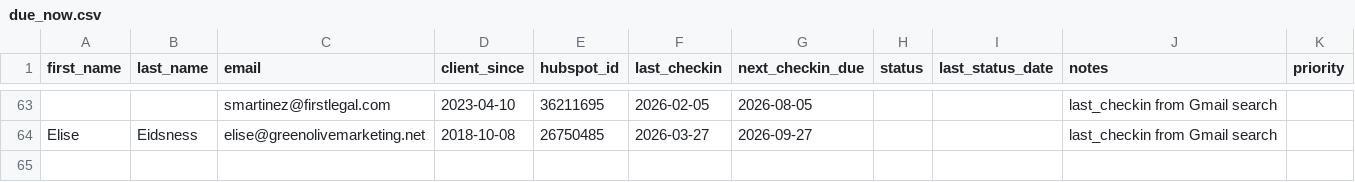
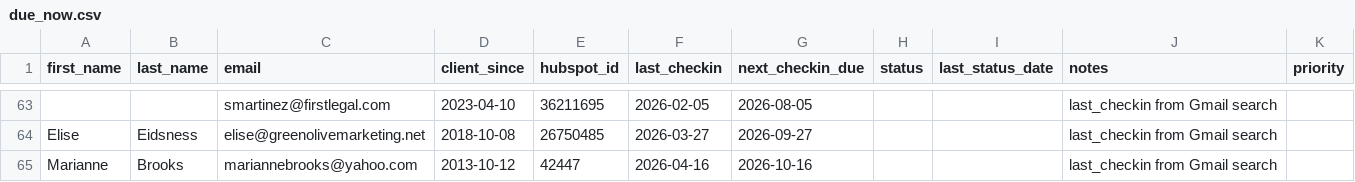
Before and after one commit to Synnovatia/Synnovatia-AIOS, a CSV file: client-reengagement/data/due_now.csv, drawn as a sheet; only a part is shown, gaps mark what is left out; the diff names each change by its address in the sheet, - before the commit and + after, or states it on an @@ line.

```diff
--- a/client-reengagement/data/due_now.csv
+++ b/client-reengagement/data/due_now.csv
+row 65: Marianne | Brooks | mariannebrooks@yahoo.com | 2013-10-12 | 42447 | 2026-04-16 | 2026-10-16 |  |  | last_checkin from Gmail search
```
Also changed, not shown: client-reengagement/data/outreach_log.csv, client-reengagement/data/roster.csv, 27 other files.
